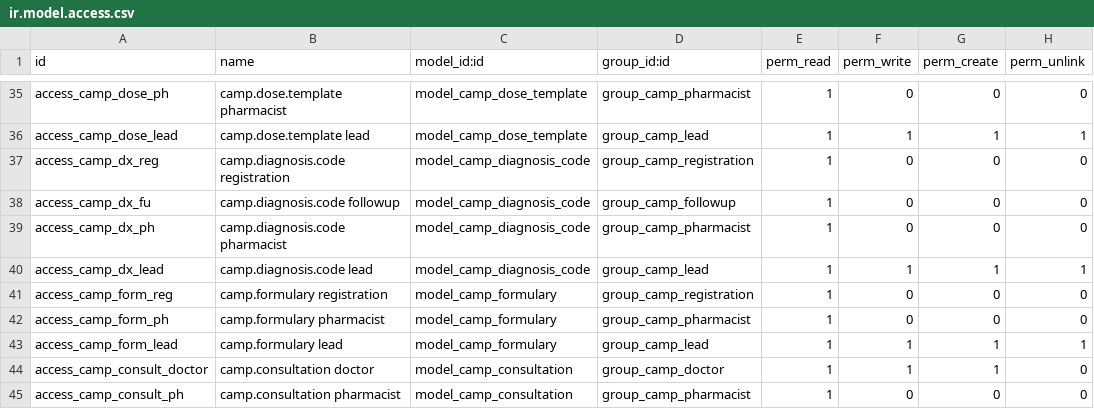
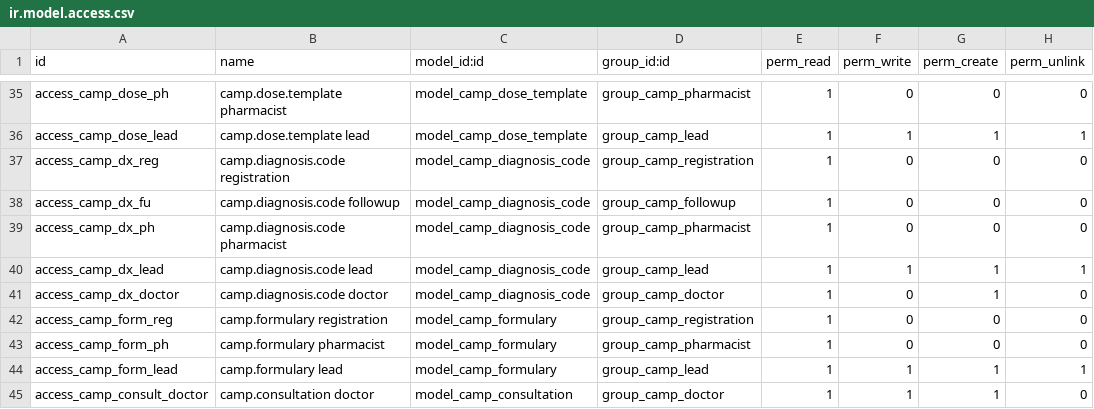
Before and after one commit to younisonisaias-ai/Christian-Revive, a CSV file: revive_medical_camp/security/ir.model.access.csv, drawn as a sheet; only a part is shown, gaps mark what is left out; the shorter side is filled out with more unchanged rows; the diff names each change by its address in the sheet, - before the commit and + after, or states it on an @@ line.

```diff
--- a/revive_medical_camp/security/ir.model.access.csv
+++ b/revive_medical_camp/security/ir.model.access.csv
+row 41: access_camp_dx_doctor | camp.diagnosis.code doctor | model_camp_diagnosis_code | group_camp_doctor | 1 | 0 | 1 | 0
```
Also changed, not shown: 15 other files.
